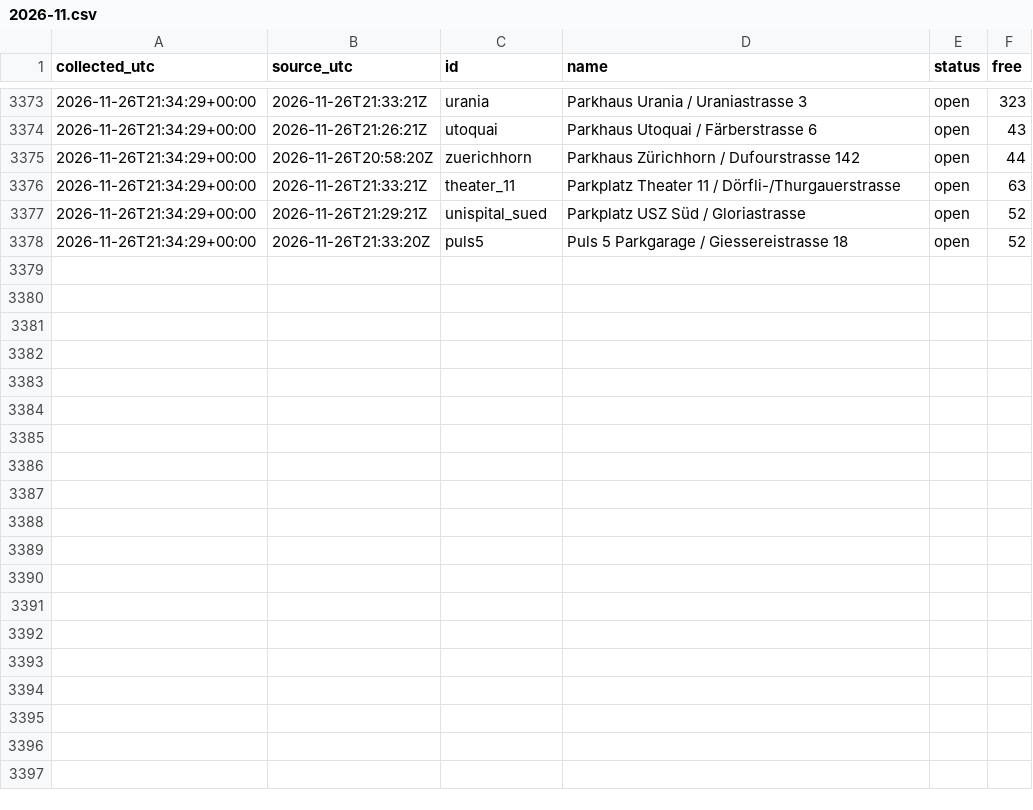
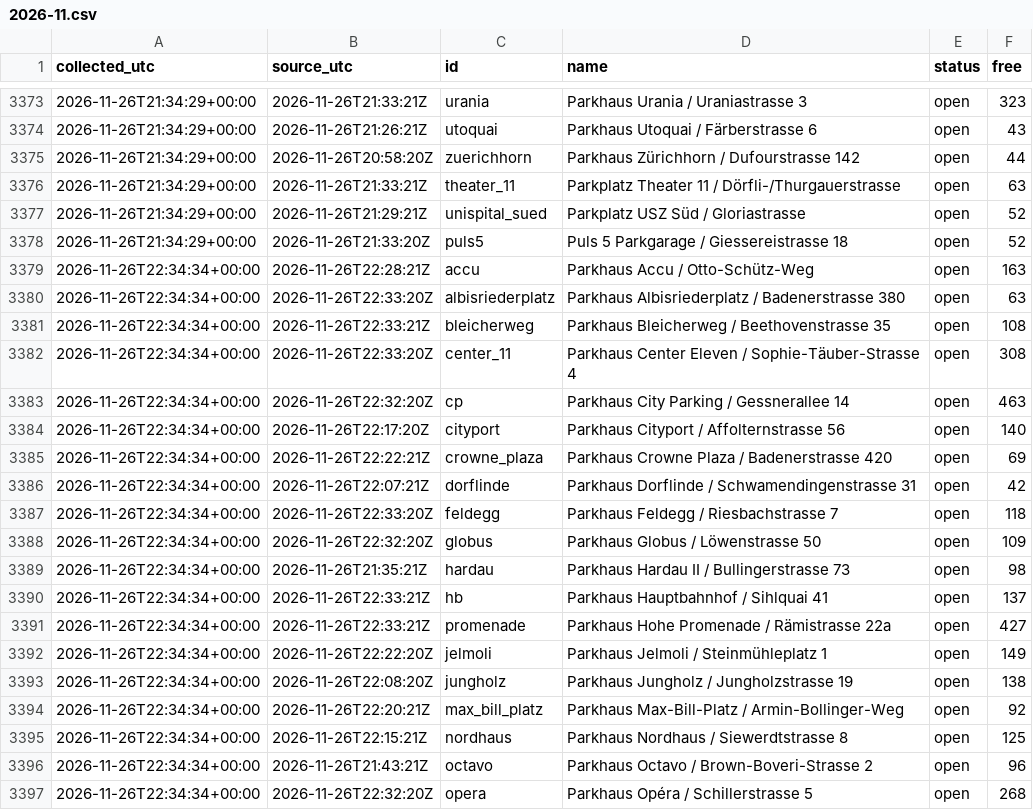
Before and after one commit to mrvn63/Parkdaten, a CSV file: data/zuerich/2026-11.csv, drawn as a sheet; only a part is shown, gaps mark what is left out; the diff covers the shown part only; the diff names each change by its address in the sheet, - before the commit and + after, or states it on an @@ line.

```diff
--- a/data/zuerich/2026-11.csv
+++ b/data/zuerich/2026-11.csv
+row 3379: 2026-11-26T22:34:34+00:00 | 2026-11-26T22:28:21Z | accu | Parkhaus Accu / Otto-Schütz-Weg | open | 163
+row 3380: 2026-11-26T22:34:34+00:00 | 2026-11-26T22:33:20Z | albisriederplatz | Parkhaus Albisriederplatz / Badenerstrasse 380 | open | 63
+row 3381: 2026-11-26T22:34:34+00:00 | 2026-11-26T22:33:21Z | bleicherweg | Parkhaus Bleicherweg / Beethovenstrasse 35 | open | 108
+row 3382: 2026-11-26T22:34:34+00:00 | 2026-11-26T22:33:20Z | center_11 | Parkhaus Center Eleven / Sophie-Täuber-Strasse 4 | open | 308
+row 3383: 2026-11-26T22:34:34+00:00 | 2026-11-26T22:32:20Z | cp | Parkhaus City Parking / Gessnerallee 14 | open | 463
+row 3384: 2026-11-26T22:34:34+00:00 | 2026-11-26T22:17:20Z | cityport | Parkhaus Cityport / Affolternstrasse 56 | open | 140
+row 3385: 2026-11-26T22:34:34+00:00 | 2026-11-26T22:22:21Z | crowne_plaza | Parkhaus Crowne Plaza / Badenerstrasse 420 | open | 69
+row 3386: 2026-11-26T22:34:34+00:00 | 2026-11-26T22:07:21Z | dorflinde | Parkhaus Dorflinde / Schwamendingenstrasse 31 | open | 42
+row 3387: 2026-11-26T22:34:34+00:00 | 2026-11-26T22:33:20Z | feldegg | Parkhaus Feldegg / Riesbachstrasse 7 | open | 118
+row 3388: 2026-11-26T22:34:34+00:00 | 2026-11-26T22:32:20Z | globus | Parkhaus Globus / Löwenstrasse 50 | open | 109
+row 3389: 2026-11-26T22:34:34+00:00 | 2026-11-26T21:35:21Z | hardau | Parkhaus Hardau II / Bullingerstrasse 73 | open | 98
+row 3390: 2026-11-26T22:34:34+00:00 | 2026-11-26T22:33:21Z | hb | Parkhaus Hauptbahnhof / Sihlquai 41 | open | 137
+row 3391: 2026-11-26T22:34:34+00:00 | 2026-11-26T22:33:21Z | promenade | Parkhaus Hohe Promenade / Rämistrasse 22a | open | 427
+row 3392: 2026-11-26T22:34:34+00:00 | 2026-11-26T22:22:20Z | jelmoli | Parkhaus Jelmoli / Steinmühleplatz 1 | open | 149
+row 3393: 2026-11-26T22:34:34+00:00 | 2026-11-26T22:08:20Z | jungholz | Parkhaus Jungholz / Jungholzstrasse 19 | open | 138
+row 3394: 2026-11-26T22:34:34+00:00 | 2026-11-26T22:20:21Z | max_bill_platz | Parkhaus Max-Bill-Platz / Armin-Bollinger-Weg | open | 92
+row 3395: 2026-11-26T22:34:34+00:00 | 2026-11-26T22:15:21Z | nordhaus | Parkhaus Nordhaus / Siewerdtstrasse 8 | open | 125
+row 3396: 2026-11-26T22:34:34+00:00 | 2026-11-26T21:43:21Z | octavo | Parkhaus Octavo / Brown-Boveri-Strasse 2 | open | 96
+row 3397: 2026-11-26T22:34:34+00:00 | 2026-11-26T22:32:20Z | opera | Parkhaus Opéra / Schillerstrasse 5 | open | 268
```
Also changed, not shown: 13 added rows elsewhere in this file, data/basel/2026-11.csv, 3 other files.
